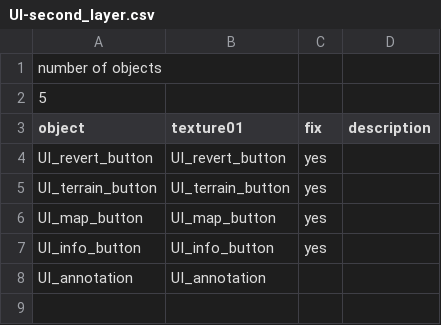
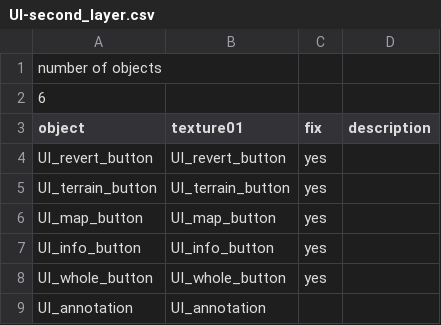
Before and after one commit to takuhanai/JB_Bridge, a CSV file: resource/UI/UI/UI-second_layer.csv, drawn as a sheet.

```diff
--- a/resource/UI/UI/UI-second_layer.csv
+++ b/resource/UI/UI/UI-second_layer.csv
@@ -1,3 +1,3 @@
 number of objects,,,
-5,,,
+6,,,
 object,texture01,fix,description
@@ -7,2 +7,3 @@ UI_map_button,UI_map_button,yes,
 UI_info_button,UI_info_button,yes,
+UI_whole_button,UI_whole_button,yes,
 UI_annotation,UI_annotation,,
```
Also changed, not shown: resource/scenes/jb_bridge-hsbe.csv, resource/scenes/jb_bridge-kurushima_bridges.csv, 48 other files.
